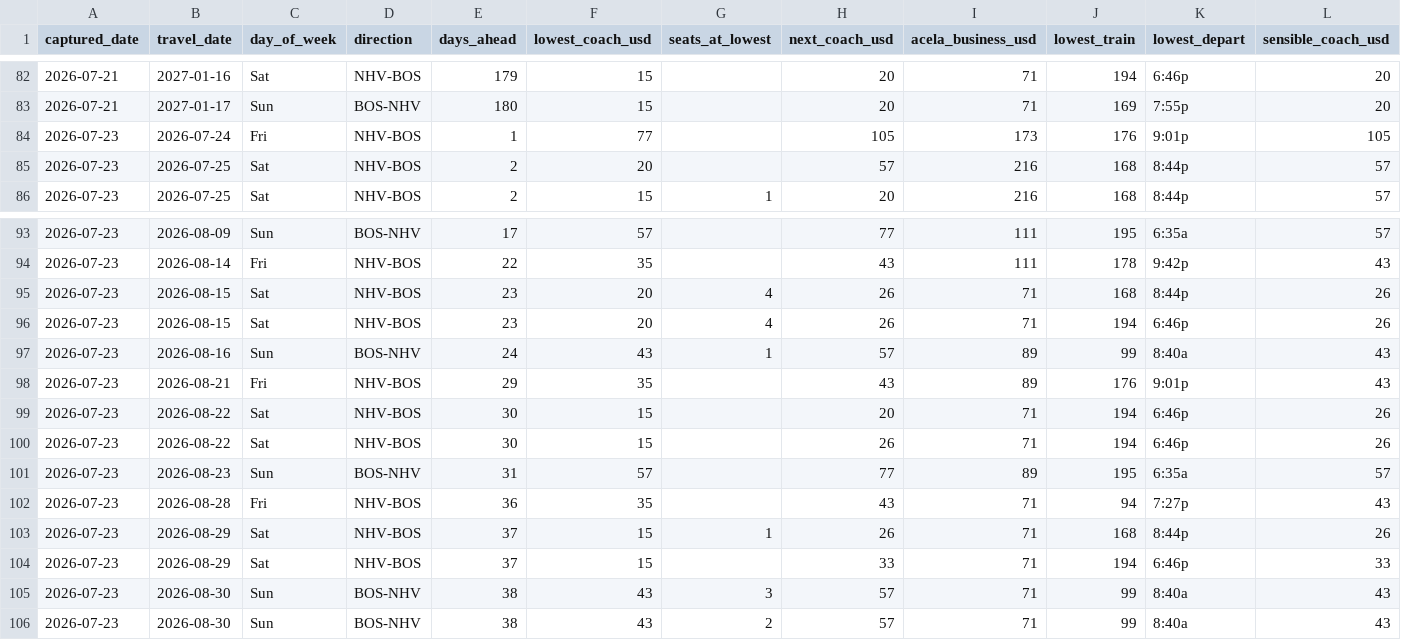
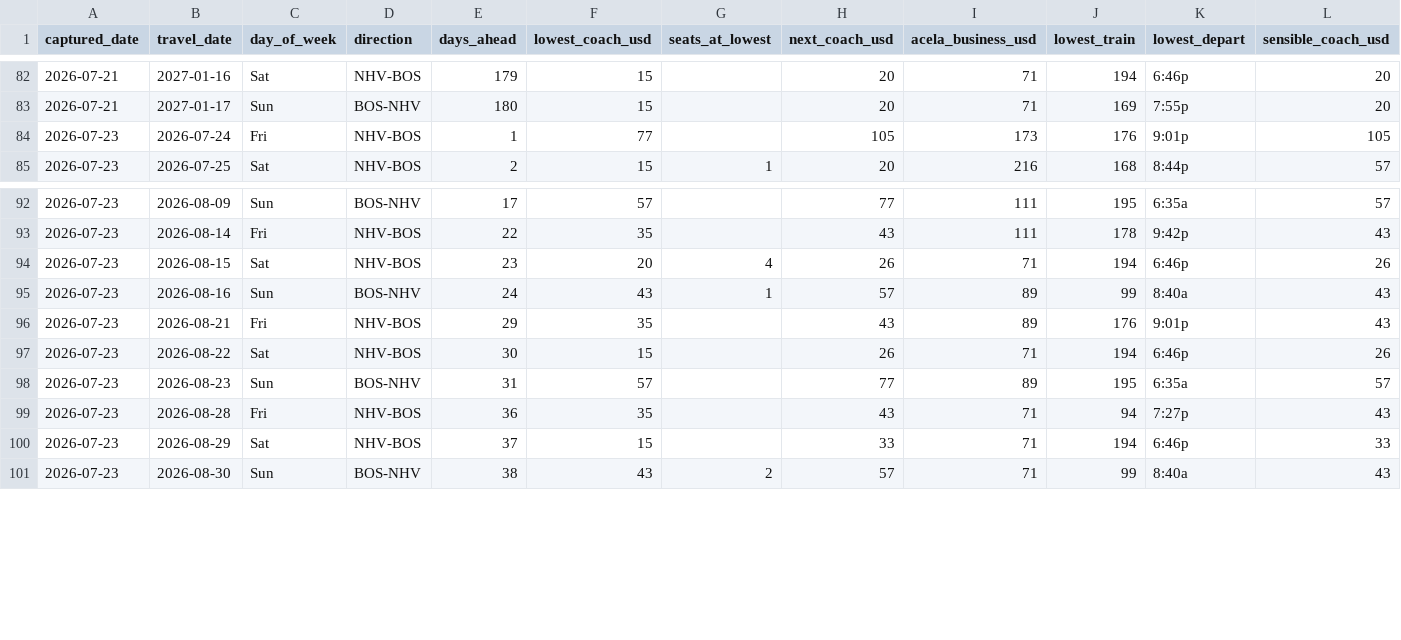
Before and after one commit to Kejjeh/amtrak-fare-tracker, a CSV file: data/amtrak_fare_log.csv, drawn as a sheet; only a part is shown, gaps mark what is left out; rows hold the shown columns only; the diff names each change by its address in the sheet, - before the commit and + after, or states it on an @@ line.

```diff
--- a/data/amtrak_fare_log.csv
+++ b/data/amtrak_fare_log.csv
-row 85: 2026-07-23 | 2026-07-25 | Sat | NHV-BOS | 2 | 20 |  | 57 | 216 | 168 | 8:44p | 57
-row 95: 2026-07-23 | 2026-08-15 | Sat | NHV-BOS | 23 | 20 | 4 | 26 | 71 | 168 | 8:44p | 26
-row 99: 2026-07-23 | 2026-08-22 | Sat | NHV-BOS | 30 | 15 |  | 20 | 71 | 194 | 6:46p | 26
-row 103: 2026-07-23 | 2026-08-29 | Sat | NHV-BOS | 37 | 15 | 1 | 26 | 71 | 168 | 8:44p | 26
-row 105: 2026-07-23 | 2026-08-30 | Sun | BOS-NHV | 38 | 43 | 3 | 57 | 71 | 99 | 8:40a | 43
```
